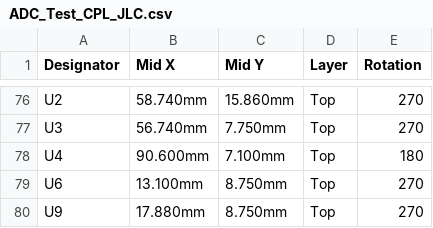
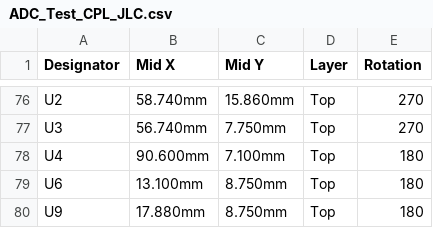
Before and after one commit to auselia/adc_test_board, a CSV file: hw/fab/ADC_Test_CPL_JLC.csv, drawn as a sheet; only a part is shown, gaps mark what is left out.

```diff
--- a/hw/fab/ADC_Test_CPL_JLC.csv
+++ b/hw/fab/ADC_Test_CPL_JLC.csv
@@ -78,3 +78,3 @@ U3,56.740mm,7.750mm,Top,270
 U4,90.600mm,7.100mm,Top,180
-U6,13.100mm,8.750mm,Top,270
-U9,17.880mm,8.750mm,Top,270
+U6,13.100mm,8.750mm,Top,180
+U9,17.880mm,8.750mm,Top,180
```
Also changed, not shown: 32 other files.
